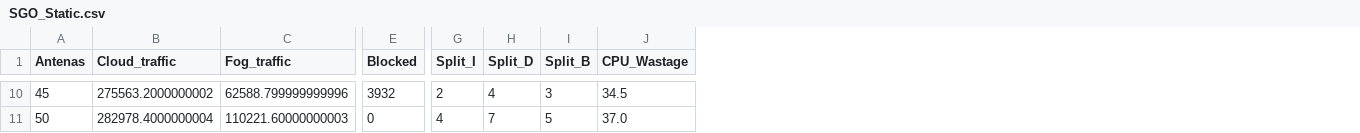
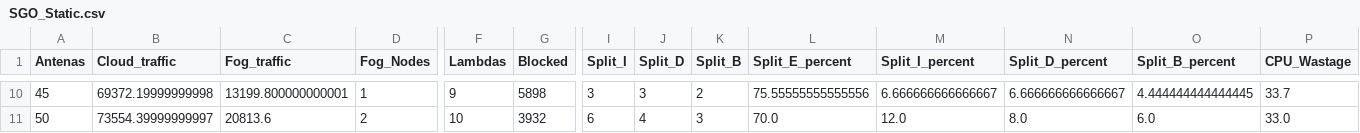
Before and after one commit to meimarcel/sgo-applied-in-cf-ran-network-dimensioning, a CSV file: SGO_Static.csv, drawn as a sheet; only a part is shown, gaps mark what is left out; addresses are those after the commit; the diff covers the shown part only; the diff names each change by its address in the sheet, - before the commit and + after, or states it on an @@ line.

```diff
--- a/SGO_Static.csv
+++ b/SGO_Static.csv
+column D (Fog_Nodes), rows 10-11: 1 | 2
+column F (Lambdas), rows 10-11: 9 | 10
+column L (Split_E_percent), rows 10-11: 75.55555555555556 | 70.0
+column M (Split_I_percent), rows 10-11: 6.666666666666667 | 12.0
+column N (Split_D_percent), rows 10-11: 6.666666666666667 | 8.0
+column O (Split_B_percent), rows 10-11: 4.444444444444445 | 6.0
-B10 (Cloud_traffic): 275563.2000000002
+B10 (Cloud_traffic): 69372.19999999998
-C10 (Fog_traffic): 62588.799999999996
+C10 (Fog_traffic): 13199.800000000001
-G10 (Blocked): 3932
+G10 (Blocked): 5898
-I10 (Split_I): 2
+I10 (Split_I): 3
-J10 (Split_D): 4
+J10 (Split_D): 3
-K10 (Split_B): 3
+K10 (Split_B): 2
-P10 (CPU_Wastage): 34.5
+P10 (CPU_Wastage): 33.7
-B11 (Cloud_traffic): 282978.4000000004
+B11 (Cloud_traffic): 73554.39999999997
-C11 (Fog_traffic): 110221.60000000003
+C11 (Fog_traffic): 20813.6
-G11 (Blocked): 0
+G11 (Blocked): 3932
-I11 (Split_I): 4
+I11 (Split_I): 6
-J11 (Split_D): 7
+J11 (Split_D): 4
-K11 (Split_B): 5
+K11 (Split_B): 3
-P11 (CPU_Wastage): 37.0
+P11 (CPU_Wastage): 33.0
```
Also changed, not shown: 24 edited cells elsewhere in this file, 1 other file.
